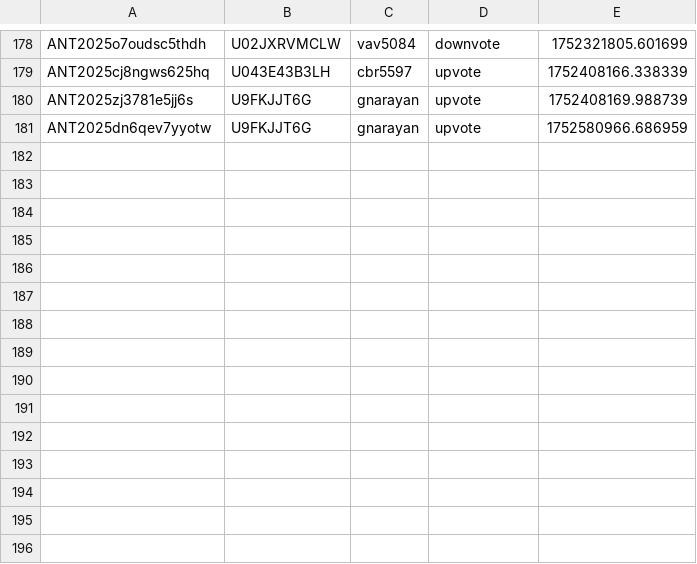
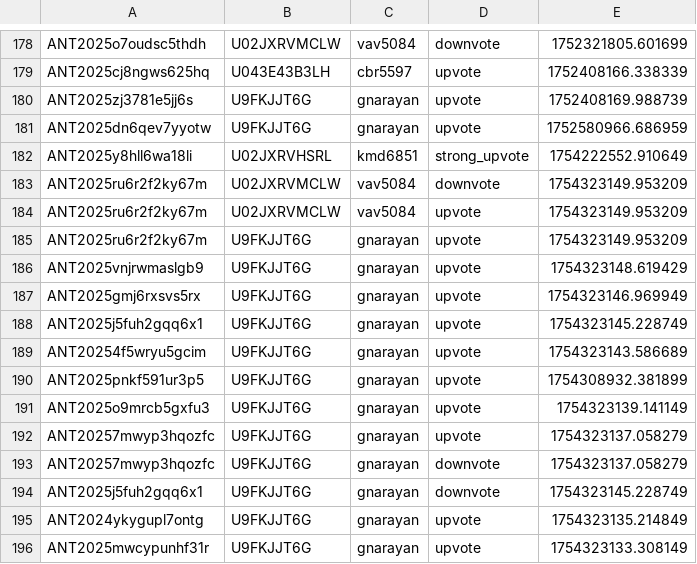
Before and after one commit to VTDA-Group/antares-filter-slackbots, a CSV file: data/LAISS_anomalies/voting_history.csv, drawn as a sheet; only a part is shown, gaps mark what is left out; the diff names each change by its address in the sheet, - before the commit and + after, or states it on an @@ line.

Commit message:
Daily vote push

```diff
--- a/data/LAISS_anomalies/voting_history.csv
+++ b/data/LAISS_anomalies/voting_history.csv
+row 182: ANT2025y8hll6wa18li | U02JXRVHSRL | kmd6851 | strong_upvote | 1754222552.910649
+row 183: ANT2025ru6r2f2ky67m | U02JXRVMCLW | vav5084 | downvote | 1754323149.953209
+row 184: ANT2025ru6r2f2ky67m | U02JXRVMCLW | vav5084 | upvote | 1754323149.953209
+row 185: ANT2025ru6r2f2ky67m | U9FKJJT6G | gnarayan | upvote | 1754323149.953209
+row 186: ANT2025vnjrwmaslgb9 | U9FKJJT6G | gnarayan | upvote | 1754323148.619429
+row 187: ANT2025gmj6rxsvs5rx | U9FKJJT6G | gnarayan | upvote | 1754323146.969949
+row 188: ANT2025j5fuh2gqq6x1 | U9FKJJT6G | gnarayan | upvote | 1754323145.228749
+row 189: ANT20254f5wryu5gcim | U9FKJJT6G | gnarayan | upvote | 1754323143.586689
+row 190: ANT2025pnkf591ur3p5 | U9FKJJT6G | gnarayan | upvote | 1754308932.381899
+row 191: ANT2025o9mrcb5gxfu3 | U9FKJJT6G | gnarayan | upvote | 1754323139.141149
+row 192: ANT20257mwyp3hqozfc | U9FKJJT6G | gnarayan | upvote | 1754323137.058279
+row 193: ANT20257mwyp3hqozfc | U9FKJJT6G | gnarayan | downvote | 1754323137.058279
+row 194: ANT2025j5fuh2gqq6x1 | U9FKJJT6G | gnarayan | downvote | 1754323145.228749
+row 195: ANT2024ykygupl7ontg | U9FKJJT6G | gnarayan | upvote | 1754323135.214849
+row 196: ANT2025mwcypunhf31r | U9FKJJT6G | gnarayan | upvote | 1754323133.308149
```
